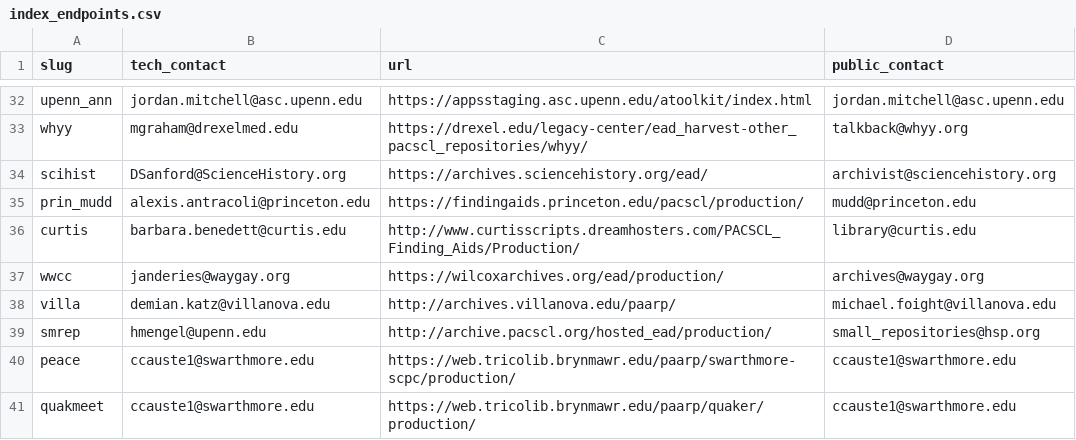
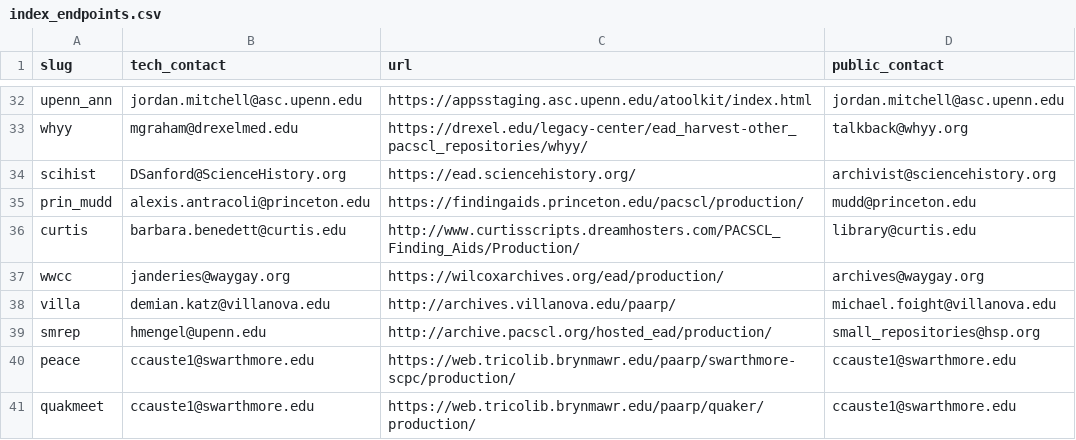
Before and after one commit to upenn-libraries/finding_aids, a CSV file: ansible/roles/finding_aid_discovery/files/src/data/index_endpoints.csv, drawn as a sheet; only a part is shown, gaps mark what is left out.

Commit message:
Fixing scihist endpoint

```diff
--- a/ansible/roles/finding_aid_discovery/files/src/data/index_endpoints.csv
+++ b/ansible/roles/finding_aid_discovery/files/src/data/index_endpoints.csv
@@ -33,3 +33,3 @@ upenn_ann, jordan.mitchell@asc.upenn.edu, https://appsstaging.asc.upenn.edu/atoo
 whyy, mgraham@drexelmed.edu, https://drexel.edu/legacy-center/ead_harvest-other_pacscl_repositories/whyy/, talkback@whyy.org
-scihist, DSanford@ScienceHistory.org, https://archives.sciencehistory.org/ead/, archivist@sciencehistory.org
+scihist, DSanford@ScienceHistory.org,https://ead.sciencehistory.org/, archivist@sciencehistory.org
 prin_mudd, alexis.antracoli@princeton.edu, https://findingaids.princeton.edu/pacscl/production/, mudd@princeton.edu
```
